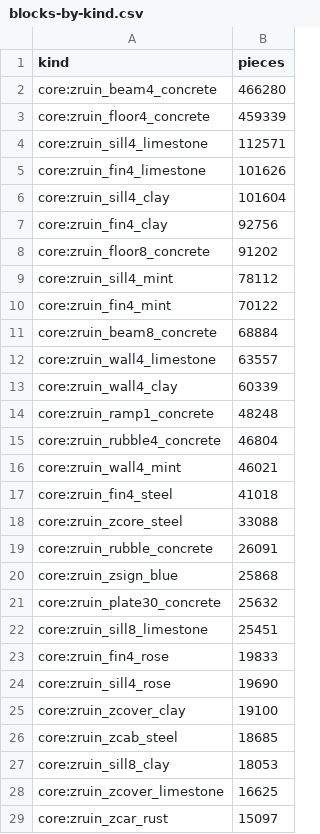
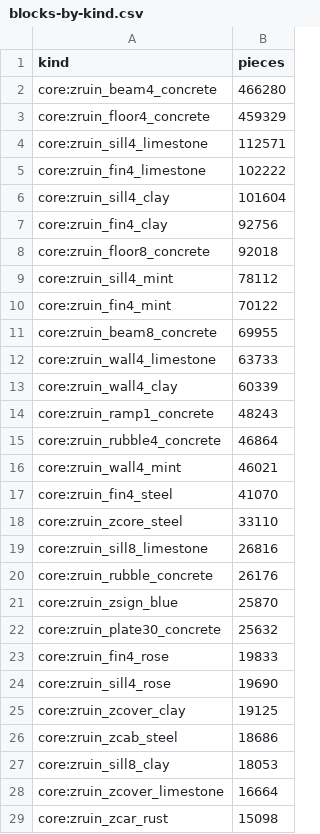
Before and after one commit to kodareef5/SNARK, a CSV file: assets/source/maps/tampa/reports/ruins5/blocks-by-kind.csv, drawn as a sheet; only a part is shown; the diff covers the shown part only.

```diff
--- a/assets/source/maps/tampa/reports/ruins5/blocks-by-kind.csv
+++ b/assets/source/maps/tampa/reports/ruins5/blocks-by-kind.csv
@@ -2,28 +2,28 @@
 "core:zruin_beam4_concrete","466280"
-"core:zruin_floor4_concrete","459339"
+"core:zruin_floor4_concrete","459329"
 "core:zruin_sill4_limestone","112571"
-"core:zruin_fin4_limestone","101626"
+"core:zruin_fin4_limestone","102222"
 "core:zruin_sill4_clay","101604"
 "core:zruin_fin4_clay","92756"
-"core:zruin_floor8_concrete","91202"
+"core:zruin_floor8_concrete","92018"
 "core:zruin_sill4_mint","78112"
 "core:zruin_fin4_mint","70122"
-"core:zruin_beam8_concrete","68884"
-"core:zruin_wall4_limestone","63557"
+"core:zruin_beam8_concrete","69955"
+"core:zruin_wall4_limestone","63733"
 "core:zruin_wall4_clay","60339"
-"core:zruin_ramp1_concrete","48248"
-"core:zruin_rubble4_concrete","46804"
+"core:zruin_ramp1_concrete","48243"
+"core:zruin_rubble4_concrete","46864"
 "core:zruin_wall4_mint","46021"
-"core:zruin_fin4_steel","41018"
-"core:zruin_zcore_steel","33088"
-"core:zruin_rubble_concrete","26091"
-"core:zruin_zsign_blue","25868"
+"core:zruin_fin4_steel","41070"
+"core:zruin_zcore_steel","33110"
+"core:zruin_sill8_limestone","26816"
+"core:zruin_rubble_concrete","26176"
+"core:zruin_zsign_blue","25870"
 "core:zruin_plate30_concrete","25632"
-"core:zruin_sill8_limestone","25451"
 "core:zruin_fin4_rose","19833"
 "core:zruin_sill4_rose","19690"
-"core:zruin_zcover_clay","19100"
-"core:zruin_zcab_steel","18685"
+"core:zruin_zcover_clay","19125"
+"core:zruin_zcab_steel","18686"
 "core:zruin_sill8_clay","18053"
-"core:zruin_zcover_limestone","16625"
-"core:zruin_zcar_rust","15097"
+"core:zruin_zcover_limestone","16664"
+"core:zruin_zcar_rust","15098"
```
Also changed, not shown: 14 added rows, 14 removed rows and 25 edited cells elsewhere in this file, assets/source/maps/tampa/reports/ruins5/pieces-by-kind.csv, 2 other files.
